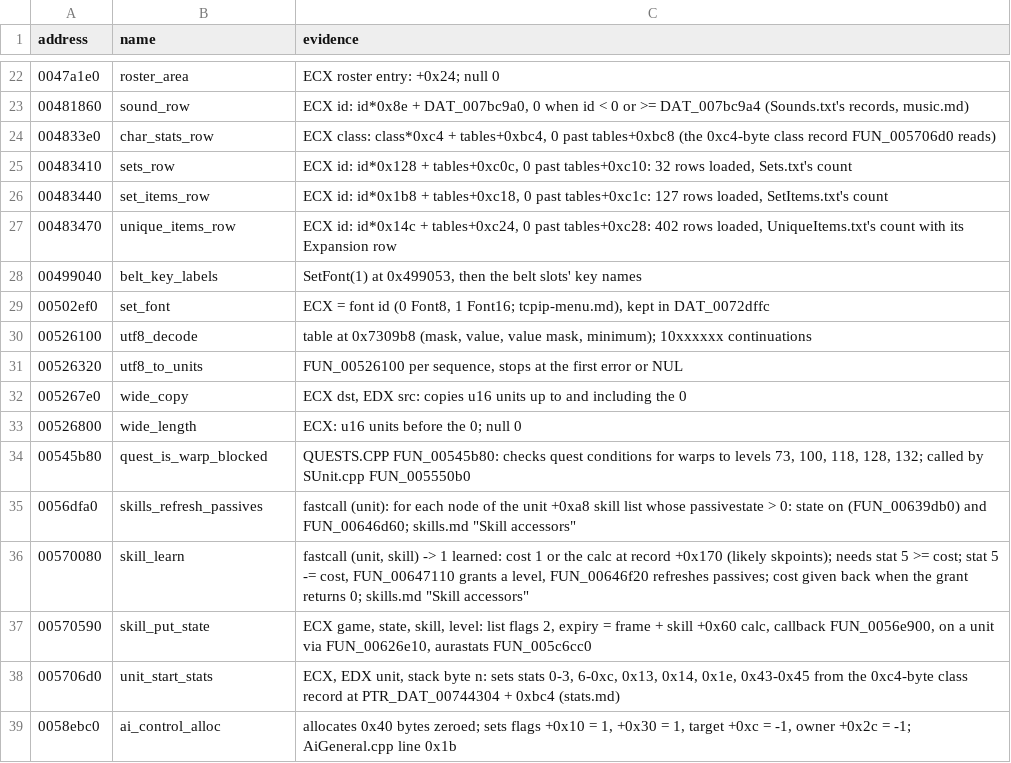
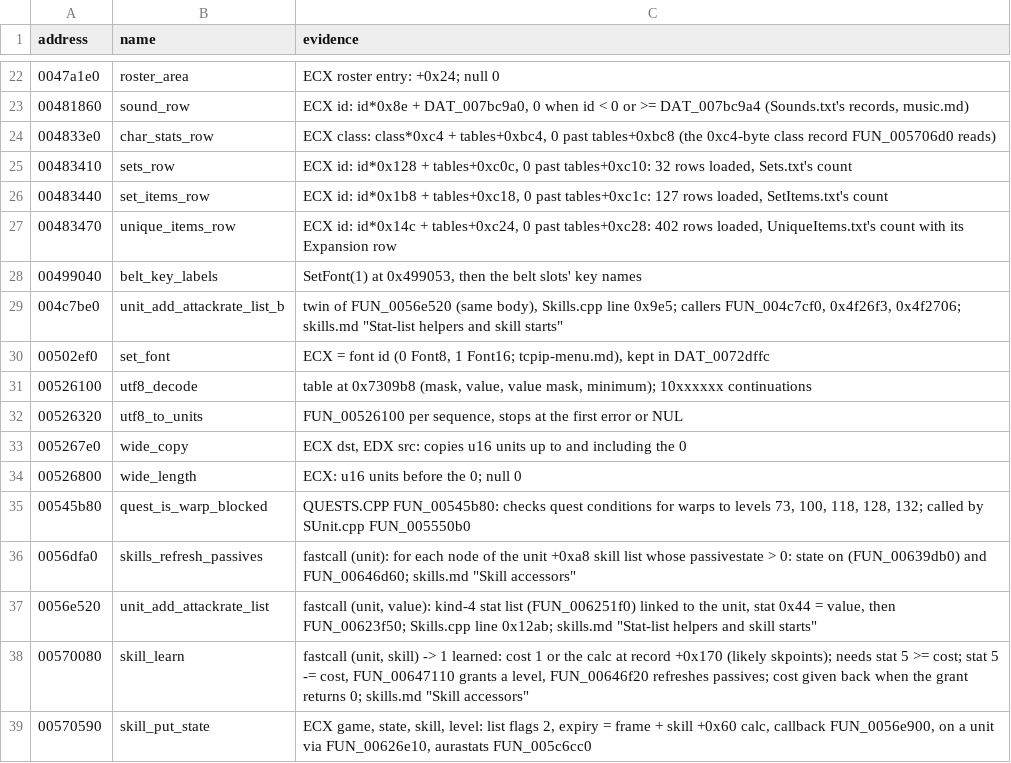
Before and after one commit to psi29a/d2decomped, a TSV file: docs/research/re/names.tsv, drawn as a sheet; only a part is shown, gaps mark what is left out; the shorter side is filled out with more unchanged rows; the diff names each change by its address in the sheet, - before the commit and + after, or states it on an @@ line.

Commit message:
Trace FUN_0056e520, FUN_004c7be0: temporary attackrate list
Kind-4 list, stat 0x44, then FUN_00623f50.

```diff
--- a/docs/research/re/names.tsv
+++ b/docs/research/re/names.tsv
+row 29: 004c7be0 | unit_add_attackrate_list_b | twin of FUN_0056e520 (same body), Skills.cpp line 0x9e5; callers FUN_004c7cf0, 0x4f26f3, 0x4f2706; skills.md "Stat-list helpers and skill starts"
+row 37: 0056e520 | unit_add_attackrate_list | fastcall (unit, value): kind-4 stat list (FUN_006251f0) linked to the unit, stat 0x44 = value, then FUN_00623f50; Skills.cpp line 0x12ab; skills.md "Stat-list helpers and skill starts"
```
Also changed, not shown: 1 other file.
